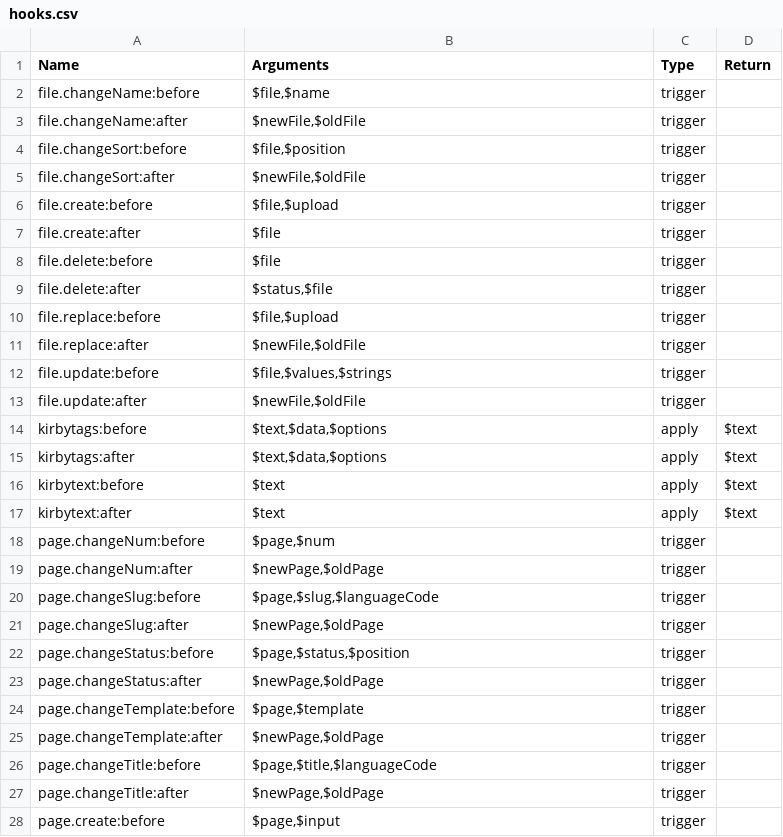
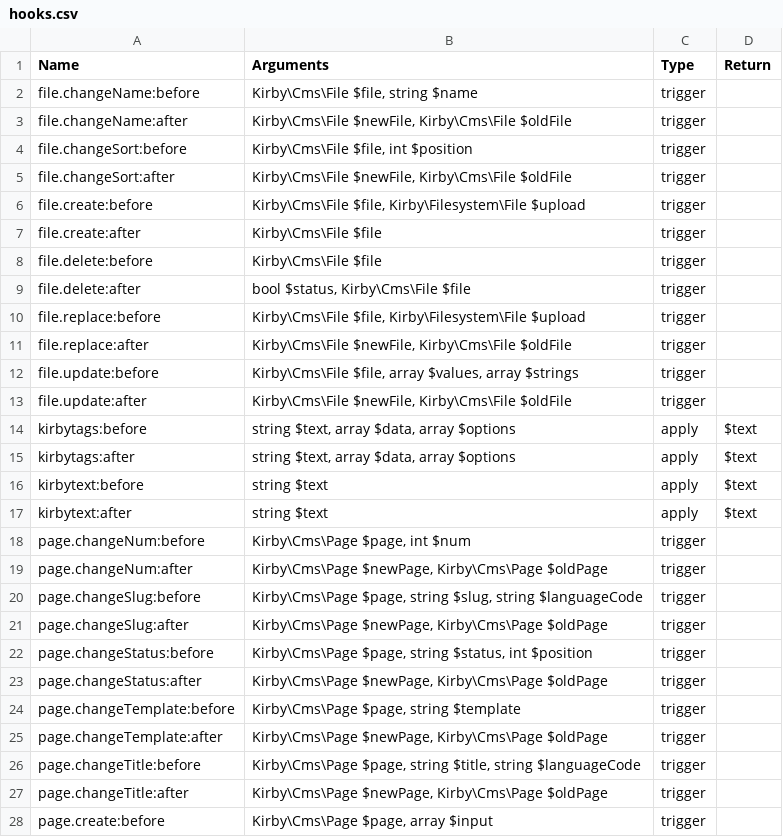
Before and after one commit to getkirby/getkirby.com, a CSV file: content/docs/3_reference/7_plugins/2_hooks/hooks.csv, drawn as a sheet; only a part is shown; the diff covers the shown part only.

```diff
--- a/content/docs/3_reference/7_plugins/2_hooks/hooks.csv
+++ b/content/docs/3_reference/7_plugins/2_hooks/hooks.csv
@@ -1,28 +1,28 @@
 Name,Arguments,Type,Return
-file.changeName:before,"$file,$name",trigger,
-file.changeName:after,"$newFile,$oldFile",trigger,
-file.changeSort:before,"$file,$position",trigger,
-file.changeSort:after,"$newFile,$oldFile",trigger,
-file.create:before,"$file,$upload",trigger,
-file.create:after,$file,trigger,
-file.delete:before,$file,trigger,
-file.delete:after,"$status,$file",trigger,
-file.replace:before,"$file,$upload",trigger,
-file.replace:after,"$newFile,$oldFile",trigger,
-file.update:before,"$file,$values,$strings",trigger,
-file.update:after,"$newFile,$oldFile",trigger,
-kirbytags:before,"$text,$data,$options",apply,$text
-kirbytags:after,"$text,$data,$options",apply,$text
-kirbytext:before,"$text",apply,$text
-kirbytext:after,"$text",apply,$text
-page.changeNum:before,"$page,$num",trigger,
-page.changeNum:after,"$newPage,$oldPage",trigger,
-page.changeSlug:before,"$page,$slug,$languageCode",trigger,
-page.changeSlug:after,"$newPage,$oldPage",trigger,
-page.changeStatus:before,"$page,$status,$position",trigger,
-page.changeStatus:after,"$newPage,$oldPage",trigger,
-page.changeTemplate:before,"$page,$template",trigger,
-page.changeTemplate:after,"$newPage,$oldPage",trigger,
-page.changeTitle:before,"$page,$title,$languageCode",trigger,
-page.changeTitle:after,"$newPage,$oldPage",trigger,
-page.create:before,"$page,$input",trigger,
+file.changeName:before,"Kirby\Cms\File $file, string $name",trigger,
+file.changeName:after,"Kirby\Cms\File $newFile, Kirby\Cms\File $oldFile",trigger,
+file.changeSort:before,"Kirby\Cms\File $file, int $position",trigger,
+file.changeSort:after,"Kirby\Cms\File $newFile, Kirby\Cms\File $oldFile",trigger,
+file.create:before,"Kirby\Cms\File $file, Kirby\Filesystem\File $upload",trigger,
+file.create:after,Kirby\Cms\File $file,trigger,
+file.delete:before,Kirby\Cms\File $file,trigger,
+file.delete:after,"bool $status, Kirby\Cms\File $file",trigger,
+file.replace:before,"Kirby\Cms\File $file, Kirby\Filesystem\File $upload",trigger,
+file.replace:after,"Kirby\Cms\File $newFile, Kirby\Cms\File $oldFile",trigger,
+file.update:before,"Kirby\Cms\File $file, array $values, array $strings",trigger,
+file.update:after,"Kirby\Cms\File $newFile, Kirby\Cms\File $oldFile",trigger,
+kirbytags:before,"string $text, array $data, array $options",apply,$text
+kirbytags:after,"string $text, array $data, array $options",apply,$text
+kirbytext:before,"string $text",apply,$text
+kirbytext:after,"string $text",apply,$text
+page.changeNum:before,"Kirby\Cms\Page $page, int $num",trigger,
+page.changeNum:after,"Kirby\Cms\Page $newPage, Kirby\Cms\Page $oldPage",trigger,
+page.changeSlug:before,"Kirby\Cms\Page $page, string $slug, string $languageCode",trigger,
+page.changeSlug:after,"Kirby\Cms\Page $newPage, Kirby\Cms\Page $oldPage",trigger,
+page.changeStatus:before,"Kirby\Cms\Page $page, string $status, int $position",trigger,
+page.changeStatus:after,"Kirby\Cms\Page $newPage, Kirby\Cms\Page $oldPage",trigger,
+page.changeTemplate:before,"Kirby\Cms\Page $page, string $template",trigger,
+page.changeTemplate:after,"Kirby\Cms\Page $newPage, Kirby\Cms\Page $oldPage",trigger,
+page.changeTitle:before,"Kirby\Cms\Page $page, string $title, string $languageCode",trigger,
+page.changeTitle:after,"Kirby\Cms\Page $newPage, Kirby\Cms\Page $oldPage",trigger,
+page.create:before,"Kirby\Cms\Page $page, array $input",trigger,
```
Also changed, not shown: 33 edited cells elsewhere in this file, 2 other files.
